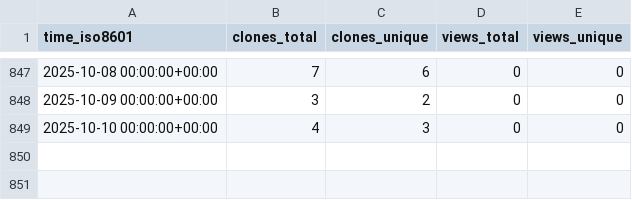
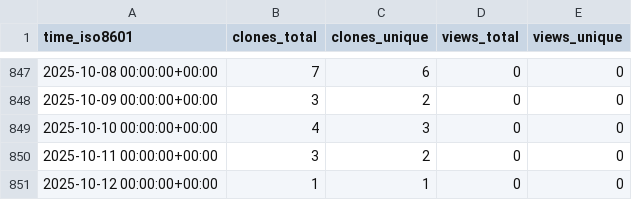
Before and after one commit to abhinav12k/Typster, a CSV file: abhinav12k/Typster/ghrs-data/views_clones_aggregate.csv, drawn as a sheet; only a part is shown, gaps mark what is left out; the diff names each change by its address in the sheet, - before the commit and + after, or states it on an @@ line.

```diff
--- a/abhinav12k/Typster/ghrs-data/views_clones_aggregate.csv
+++ b/abhinav12k/Typster/ghrs-data/views_clones_aggregate.csv
+row 850: 2025-10-11 00:00:00+00:00 | 3 | 2 | 0 | 0
+row 851: 2025-10-12 00:00:00+00:00 | 1 | 1 | 0 | 0
```
Also changed, not shown: 1 other file.
